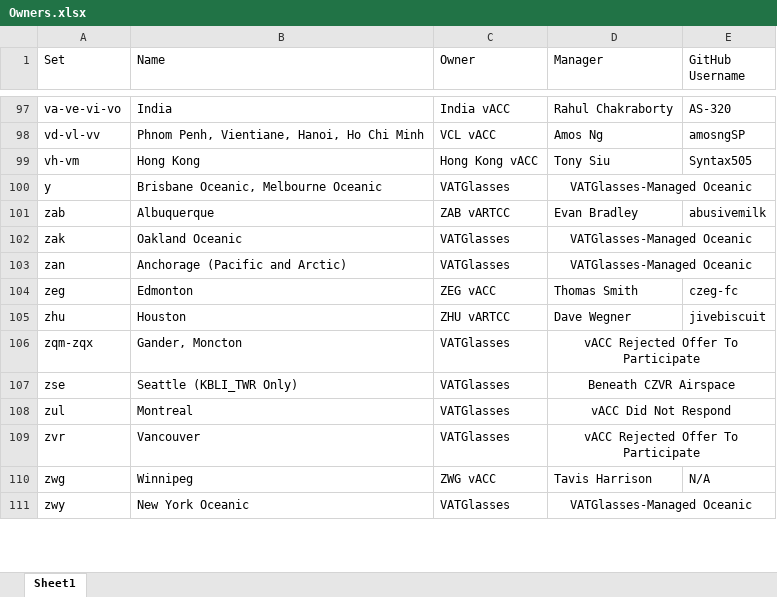
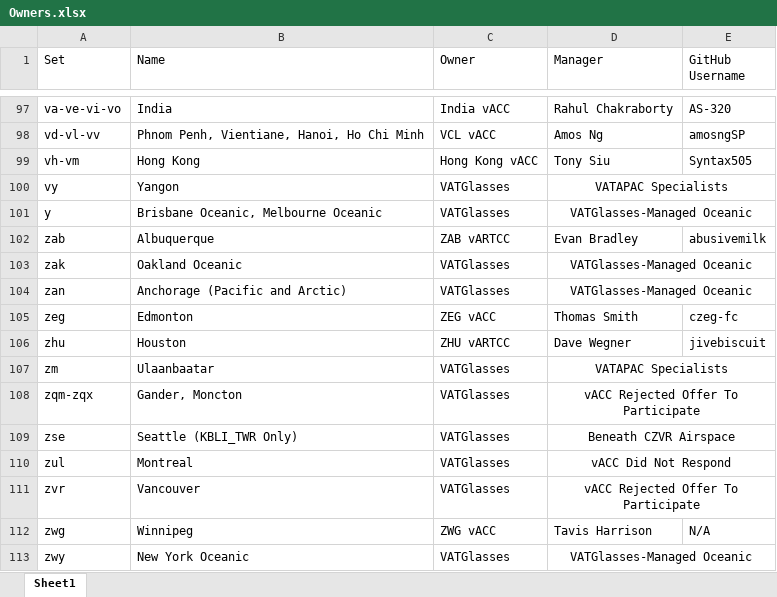
Before and after one commit to lennycolton/vatglasses-data, an Excel workbook: Owners.xlsx, sheet Sheet1, drawn as a sheet; only a part is shown, gaps mark what is left out; values as stored, in another font and other column widths than the file's, no borders; the diff names each change by its address in the sheet, - before the commit and + after, or states it on an @@ line.

Commit message:
Add Yangon

```diff
--- a/Owners.xlsx (sheet Sheet1)
+++ b/Owners.xlsx (sheet Sheet1)
+row 100: vy | Yangon | VATGlasses | VATAPAC Specialists
+row 107: zm | Ulaanbaatar | VATGlasses | VATAPAC Specialists
```
Also changed, not shown: 1 other file.
